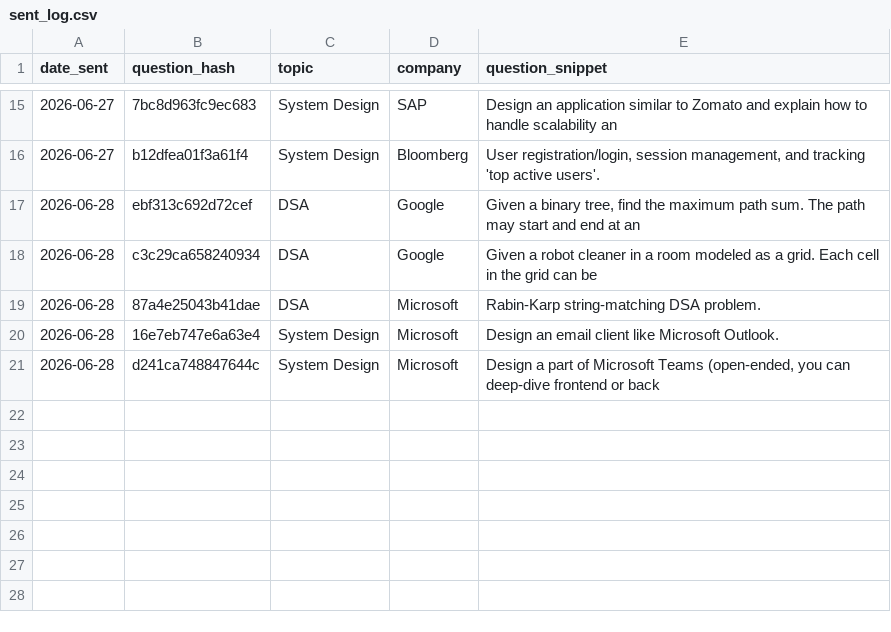
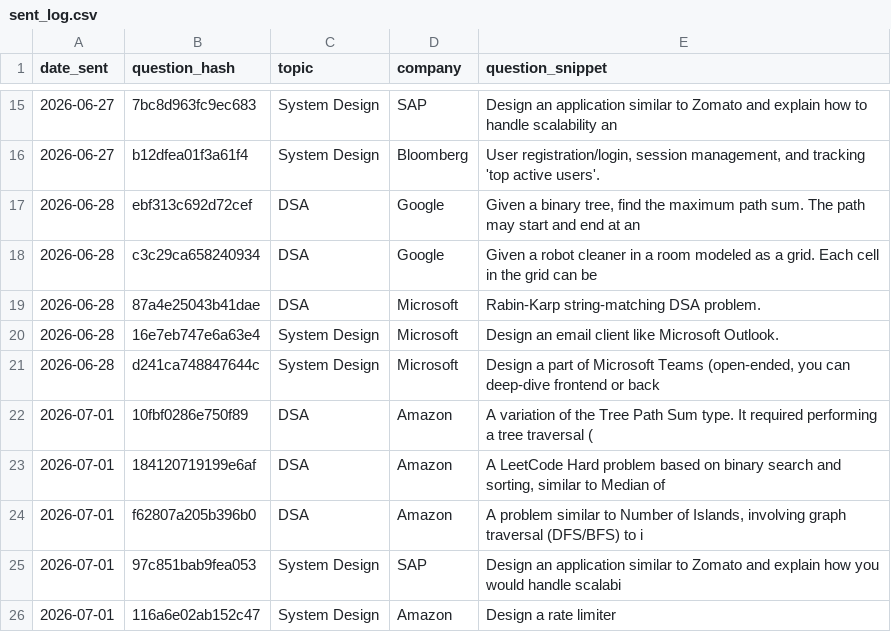
Before and after one commit to ayush95123/daily-iq, a CSV file: sent_log.csv, drawn as a sheet; only a part is shown, gaps mark what is left out; the diff names each change by its address in the sheet, - before the commit and + after, or states it on an @@ line.

```diff
--- a/sent_log.csv
+++ b/sent_log.csv
+row 22: 2026-07-01 | 10fbf0286e750f89 | DSA | Amazon | A variation of the Tree Path Sum type. It required performing a tree traversal (
+row 23: 2026-07-01 | 184120719199e6af | DSA | Amazon | A LeetCode Hard problem based on binary search and sorting, similar to Median of
+row 24: 2026-07-01 | f62807a205b396b0 | DSA | Amazon | A problem similar to Number of Islands, involving graph traversal (DFS/BFS) to i
+row 25: 2026-07-01 | 97c851bab9fea053 | System Design | SAP | Design an application similar to Zomato and explain how you would handle scalabi
+row 26: 2026-07-01 | 116a6e02ab152c47 | System Design | Amazon | Design a rate limiter
```
